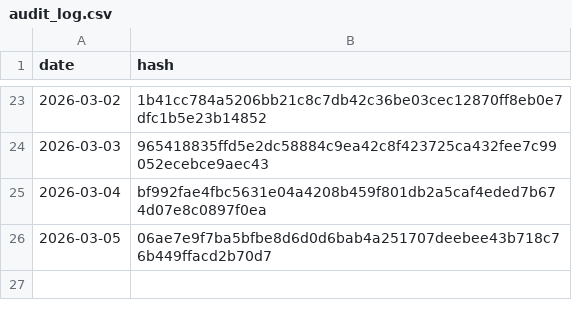
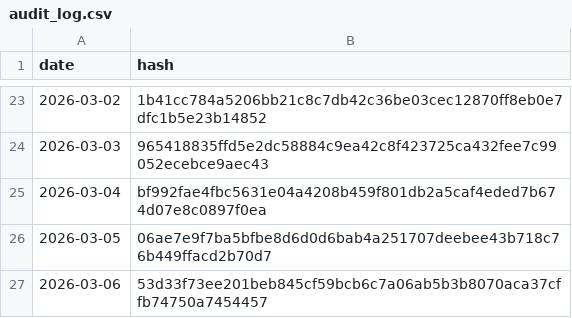
Before and after one commit to BibhaCoder/AAPIS-Audit-Log, a CSV file: audit_log.csv, drawn as a sheet; only a part is shown, gaps mark what is left out.

Commit message:
Public Audit Update 2026-03-06

```diff
--- a/audit_log.csv
+++ b/audit_log.csv
@@ -26 +26,2 @@ date,hash
 2026-03-05,06ae7e9f7ba5bfbe8d6d0d6bab4a251707deebee43b718c76b449ffacd2b70d7
+2026-03-06,53d33f73ee201beb845cf59bcb6c7a06ab5b3b8070aca37cffb74750a7454457
```
